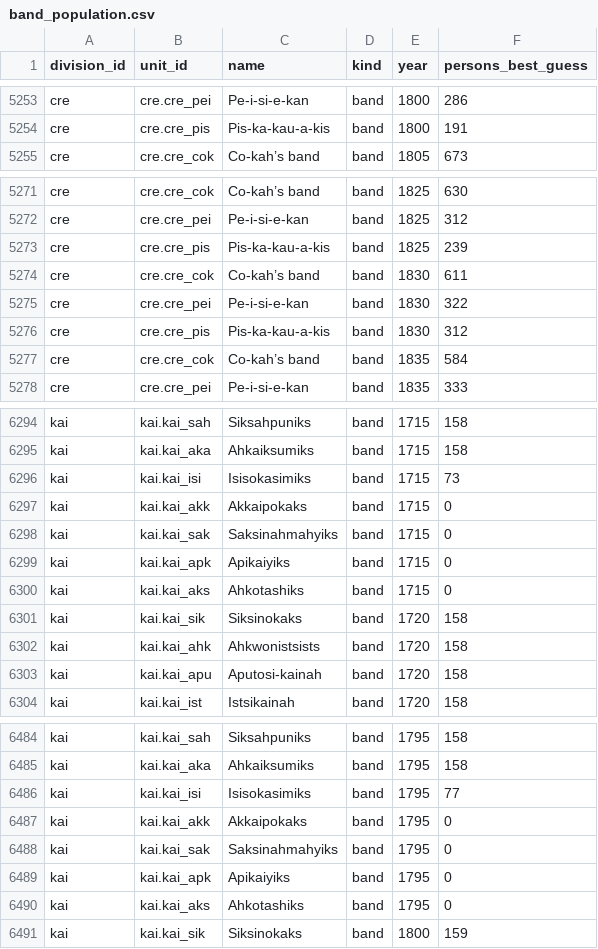
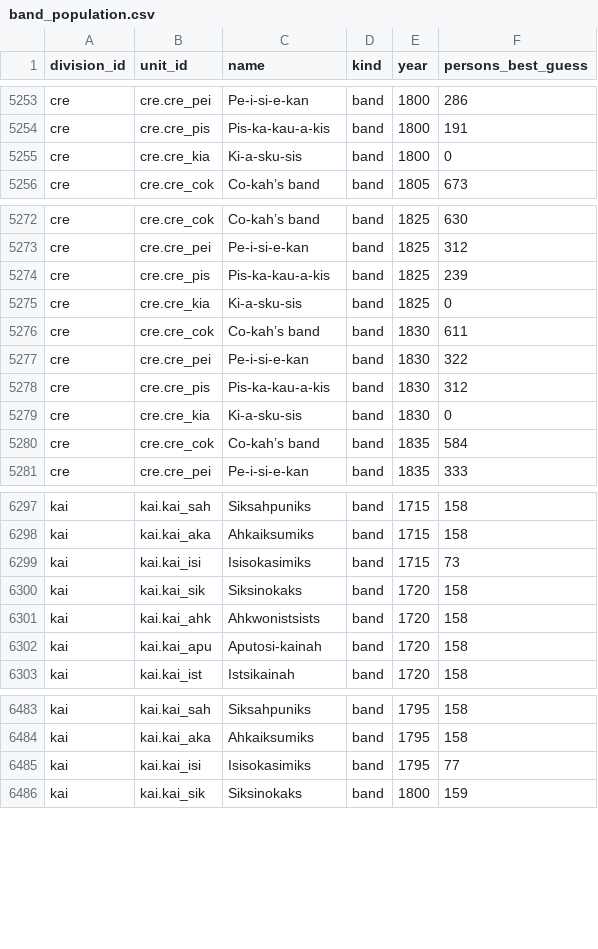
Before and after one commit to j-e-scriptorium/j-e-fabrica, a CSV file: campus-magnus/data/band_population.csv, drawn as a sheet; only a part is shown, gaps mark what is left out; removed rows and columns are numbered as before the commit, all else as after; the diff covers the shown part only; the diff names each change by its address in the sheet, - before the commit and + after, or states it on an @@ line.

```diff
--- a/campus-magnus/data/band_population.csv
+++ b/campus-magnus/data/band_population.csv
+row 5255: cre | cre.cre_kia | Ki-a-sku-sis | band | 1800 | 0
+row 5275: cre | cre.cre_kia | Ki-a-sku-sis | band | 1825 | 0
+row 5279: cre | cre.cre_kia | Ki-a-sku-sis | band | 1830 | 0
-row 6297: kai | kai.kai_akk | Akkaipokaks | band | 1715 | 0
-row 6298: kai | kai.kai_sak | Saksinahmahyiks | band | 1715 | 0
-row 6299: kai | kai.kai_apk | Apikaiyiks | band | 1715 | 0
-row 6300: kai | kai.kai_aks | Ahkotashiks | band | 1715 | 0
-row 6487: kai | kai.kai_akk | Akkaipokaks | band | 1795 | 0
-row 6488: kai | kai.kai_sak | Saksinahmahyiks | band | 1795 | 0
-row 6489: kai | kai.kai_apk | Apikaiyiks | band | 1795 | 0
-row 6490: kai | kai.kai_aks | Ahkotashiks | band | 1795 | 0
```
Also changed, not shown: 4 edited cells elsewhere in this file, campus-magnus/data/coverage_by_division_and_period.csv, campus-magnus/data/positions.csv, 10 other files.
